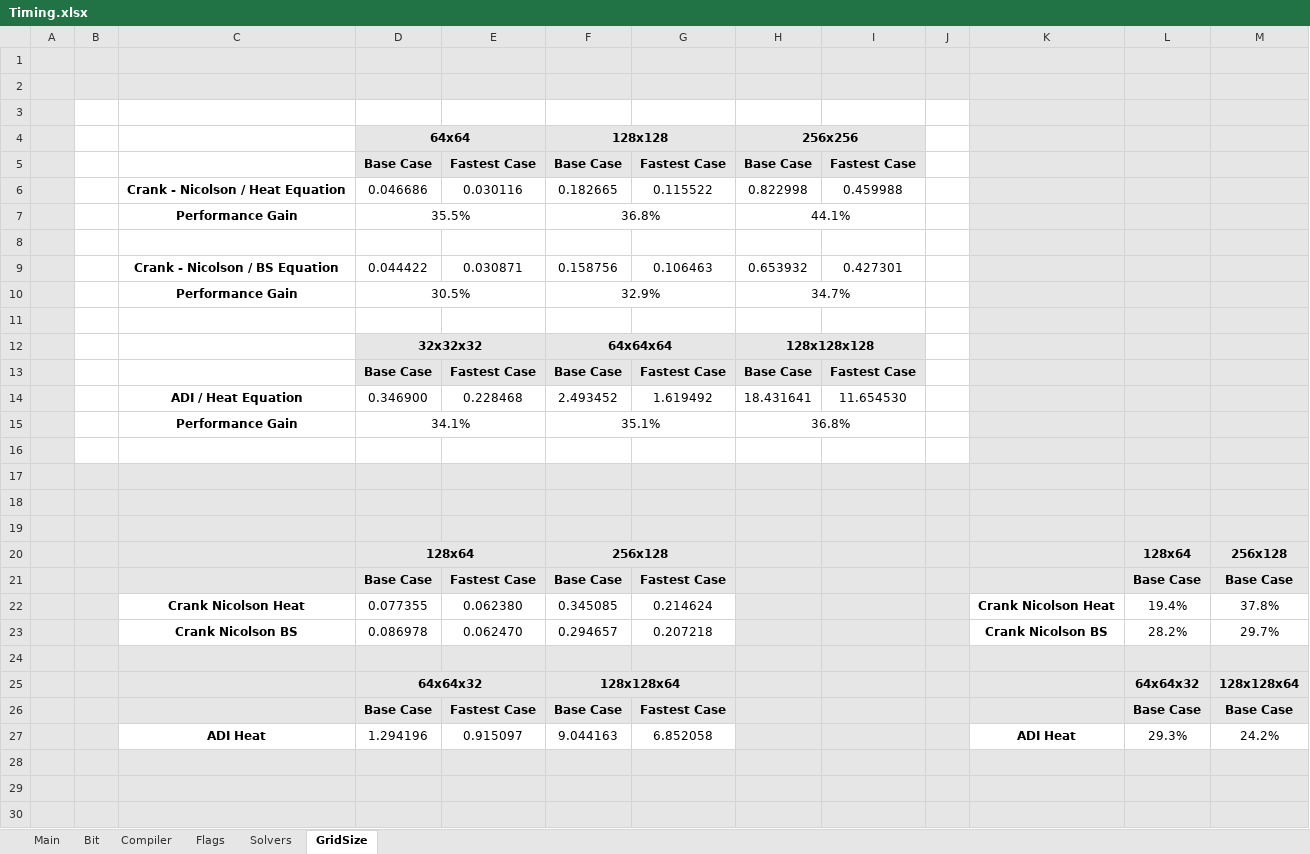
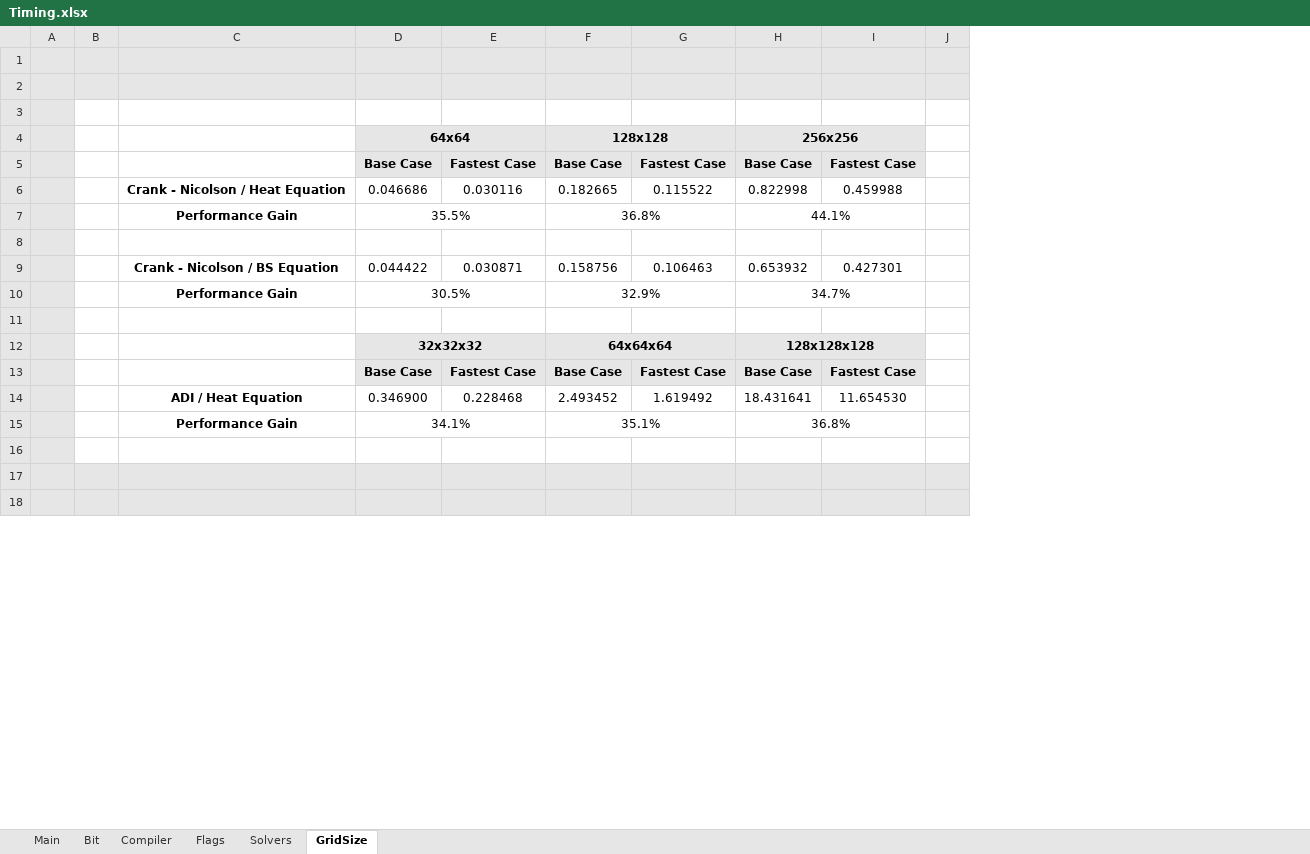
Before and after one commit to voerch/OptimizingNumericalPDE, an Excel workbook: Timing.xlsx, sheet GridSize, drawn as a sheet; only a part is shown; values as stored, in another font and other column widths than the file's, no borders; conditional formats not drawn; removed rows and columns are numbered as before the commit, all else as after; the diff covers the shown part only; the diff names each change by its address in the sheet, - before the commit and + after, or states it on an @@ line.

```diff
--- a/Timing.xlsx (sheet GridSize)
+++ b/Timing.xlsx (sheet GridSize)
-column J, empty
-column K, empty
-column L, empty
-column M, empty
+column J, empty
-row 16: (empty)
-row 17: (empty)
-row 18: (empty)
-row 19: (empty)
-row 20:  |  |  | 128x64 |  | 256x128 |  |  |  |  |  | 128x64 | 256x128
-row 21:  |  |  | Base Case | Fastest Case | Base Case | Fastest Case |  |  |  |  | Base Case | Base Case
-row 22:  |  | Crank Nicolson Heat | 0.077355 | 0.062380 | 0.345085 | 0.214624 |  |  |  | Crank Nicolson Heat | 19.4% | 37.8%
-row 23:  |  | Crank Nicolson BS | 0.086978 | 0.062470 | 0.294657 | 0.207218 |  |  |  | Crank Nicolson BS | 28.2% | 29.7%
-row 24: (empty)
-row 25:  |  |  | 64x64x32 |  | 128x128x64 |  |  |  |  |  | 64x64x32 | 128x128x64
-row 26:  |  |  | Base Case | Fastest Case | Base Case | Fastest Case |  |  |  |  | Base Case | Base Case
-row 27:  |  | ADI Heat | 1.294196 | 0.915097 | 9.044163 | 6.852058 |  |  |  | ADI Heat | 29.3% | 24.2%
-B16:I16 fill: #E7E6E6
+B16:I16 fill: none
```
Also changed, not shown: 3 added rows, 2 edited cells and cell formats elsewhere in this sheet, sheet Flags, sheet Solvers, formulas that keep their value, 22 other files.
